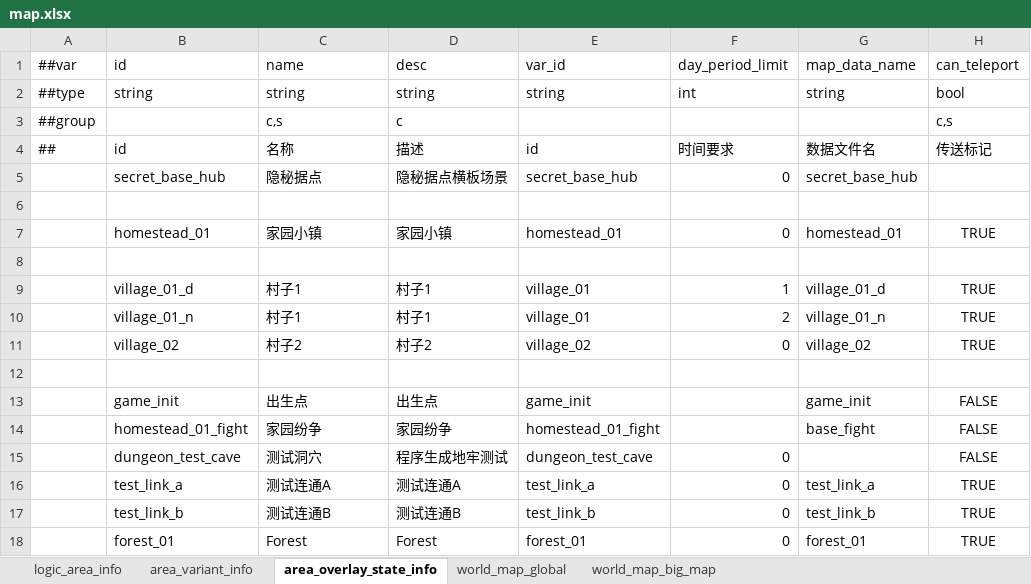
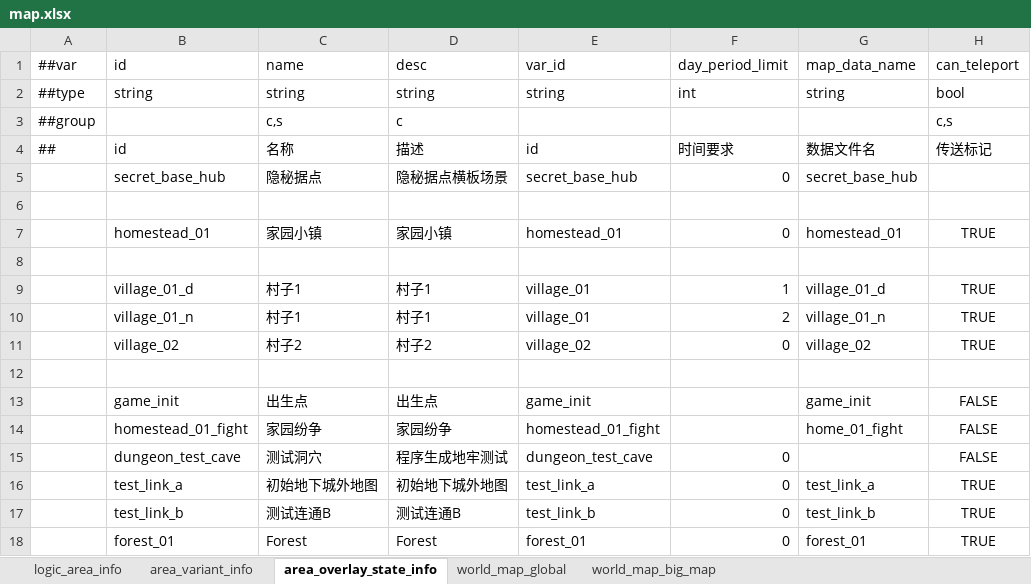
Before and after one commit to nmbswls/FkSucProj, an Excel workbook: Config/Datas/map.xlsx, sheet area_overlay_state_info, drawn as a sheet; only a part is shown; values as stored, in another font and other column widths than the file's, no borders; the diff names each change by its address in the sheet, - before the commit and + after, or states it on an @@ line.

```diff
--- a/Config/Datas/map.xlsx (sheet area_overlay_state_info)
+++ b/Config/Datas/map.xlsx (sheet area_overlay_state_info)
-G14: base_fight
+G14: home_01_fight
-C16: 测试连通A
+C16: 初始地下城外地图
-D16: 测试连通A
+D16: 初始地下城外地图
```
Also changed, not shown: sheet area_variant_info, Config/Datas/__tables__.xlsx, Config/Datas/dialog.xlsx, 52 other files.
